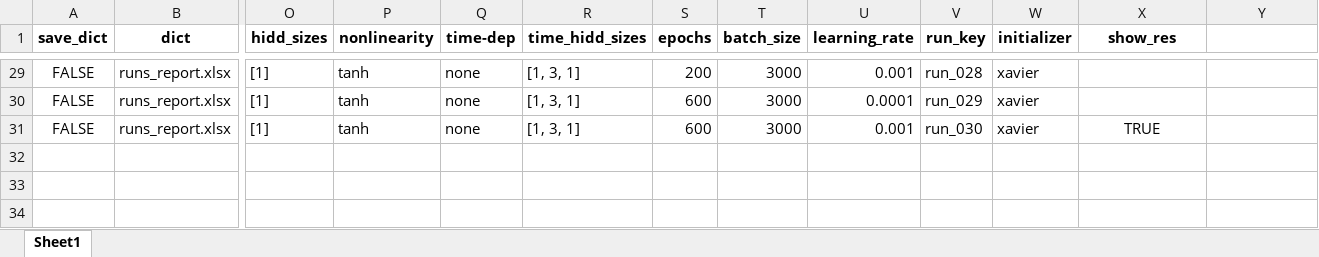
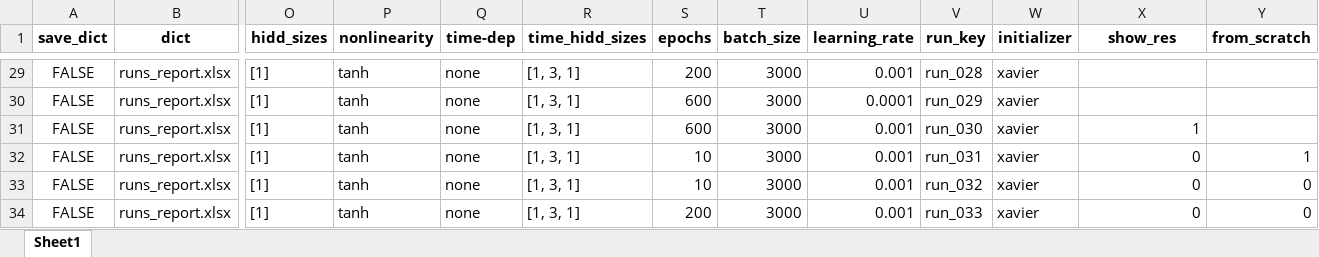
Before and after one commit to tonioeltopoquegira/NODE-flame-dynamics, an Excel workbook: summaries/run_report.xlsx, sheet Sheet1, drawn as a sheet; only a part is shown, gaps mark what is left out; values as stored, in another font and other column widths than the file's, no borders; rows hold the shown columns only; the diff names each change by its address in the sheet, - before the commit and + after, or states it on an @@ line.

```diff
--- a/summaries/run_report.xlsx (sheet Sheet1)
+++ b/summaries/run_report.xlsx (sheet Sheet1)
-Y1: (empty)
+Y1: from_scratch
-X31 (show_res): TRUE
+X31 (show_res): 1
-X31 alignment: center
+X31 alignment: right
+row 32: FALSE | runs_report.xlsx | [1] | tanh | none | [1, 3, 1] | 10 | 3000 | 0.001 | run_031 | xavier | 0 | 1
+row 33: FALSE | runs_report.xlsx | [1] | tanh | none | [1, 3, 1] | 10 | 3000 | 0.001 | run_032 | xavier | 0 | 0
+row 34: FALSE | runs_report.xlsx | [1] | tanh | none | [1, 3, 1] | 200 | 3000 | 0.001 | run_033 | xavier | 0 | 0
```
Also changed, not shown: 16 other files.
